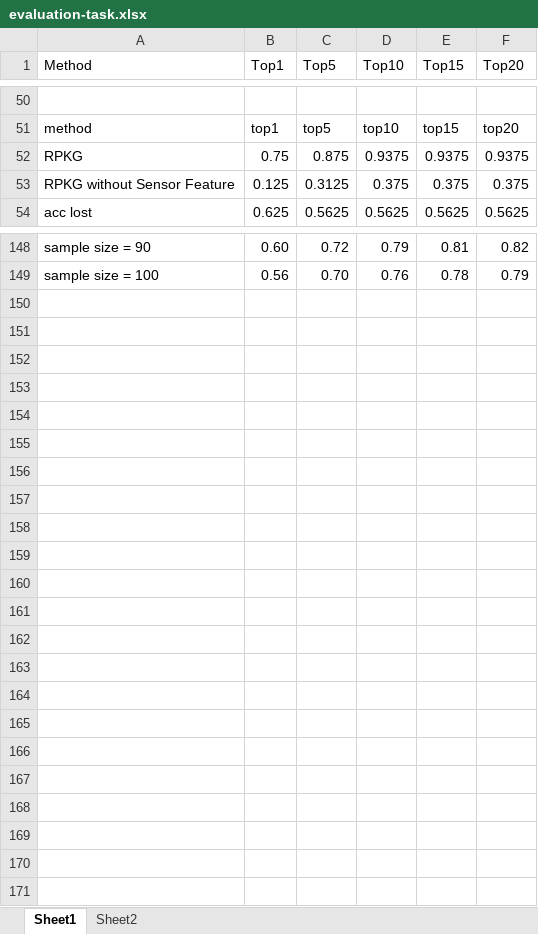
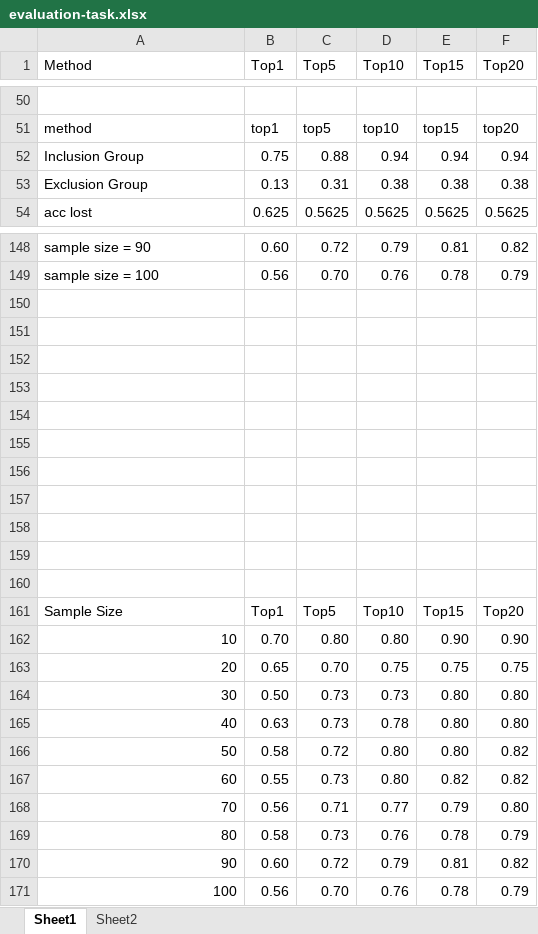
Before and after one commit to iwangshuo/RPKG, an Excel workbook: pkg_recommendation/evaluation-task.xlsx, sheet Sheet1, drawn as a sheet; only a part is shown, gaps mark what is left out; values as stored, in another font and other column widths than the file's, no borders; charts and pictures not drawn; removed rows and columns are numbered as before the commit, all else as after; the diff covers the shown part only; the diff names each change by its address in the sheet, - before the commit and + after, or states it on an @@ line.

Commit message:
update evaluation

```diff
--- a/pkg_recommendation/evaluation-task.xlsx (sheet Sheet1)
+++ b/pkg_recommendation/evaluation-task.xlsx (sheet Sheet1)
-row 52: RPKG | 0.75 | 0.875 | 0.9375 | 0.9375 | 0.9375
-row 53: RPKG without Sensor Feature | 0.125 | 0.3125 | 0.375 | 0.375 | 0.375
+row 52: Inclusion Group | 0.75 | 0.88 | 0.94 | 0.94 | 0.94
+row 53: Exclusion Group | 0.13 | 0.31 | 0.38 | 0.38 | 0.38
+row 150: (empty)
+row 151: (empty)
+row 152: (empty)
+row 153: (empty)
+row 154: (empty)
+row 155: (empty)
+row 156: (empty)
+row 157: (empty)
+row 158: (empty)
+row 159: (empty)
+row 160: (empty)
+row 161: Sample Size | Top1 | Top5 | Top10 | Top15 | Top20
+row 162: 10 | 0.70 | 0.80 | 0.80 | 0.90 | 0.90
+row 163: 20 | 0.65 | 0.70 | 0.75 | 0.75 | 0.75
+row 164: 30 | 0.50 | 0.73 | 0.73 | 0.80 | 0.80
+row 165: 40 | 0.63 | 0.73 | 0.78 | 0.80 | 0.80
+row 166: 50 | 0.58 | 0.72 | 0.80 | 0.80 | 0.82
+row 167: 60 | 0.55 | 0.73 | 0.80 | 0.82 | 0.82
+row 168: 70 | 0.56 | 0.71 | 0.77 | 0.79 | 0.80
+row 169: 80 | 0.58 | 0.73 | 0.76 | 0.78 | 0.79
+row 170: 90 | 0.60 | 0.72 | 0.79 | 0.81 | 0.82
+row 171: 100 | 0.56 | 0.70 | 0.76 | 0.78 | 0.79
```
Also changed, not shown: 4 added rows, 4 removed rows and 4 edited cells elsewhere in this sheet, charts or pictures.
